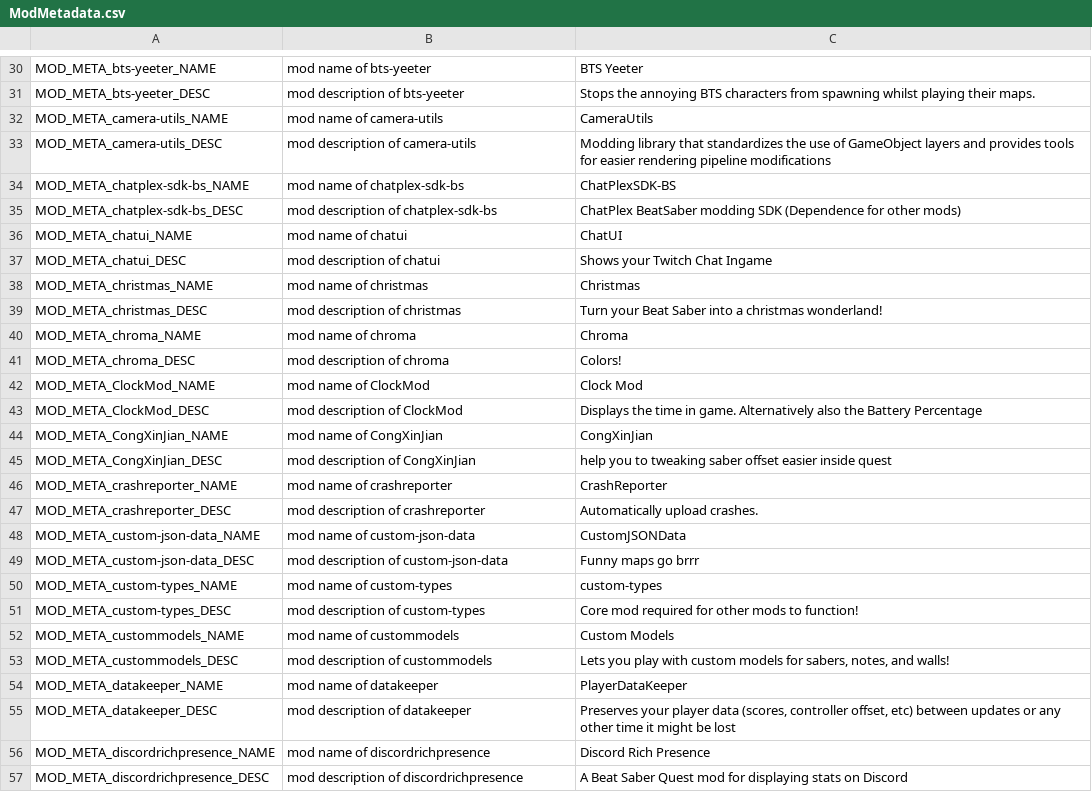
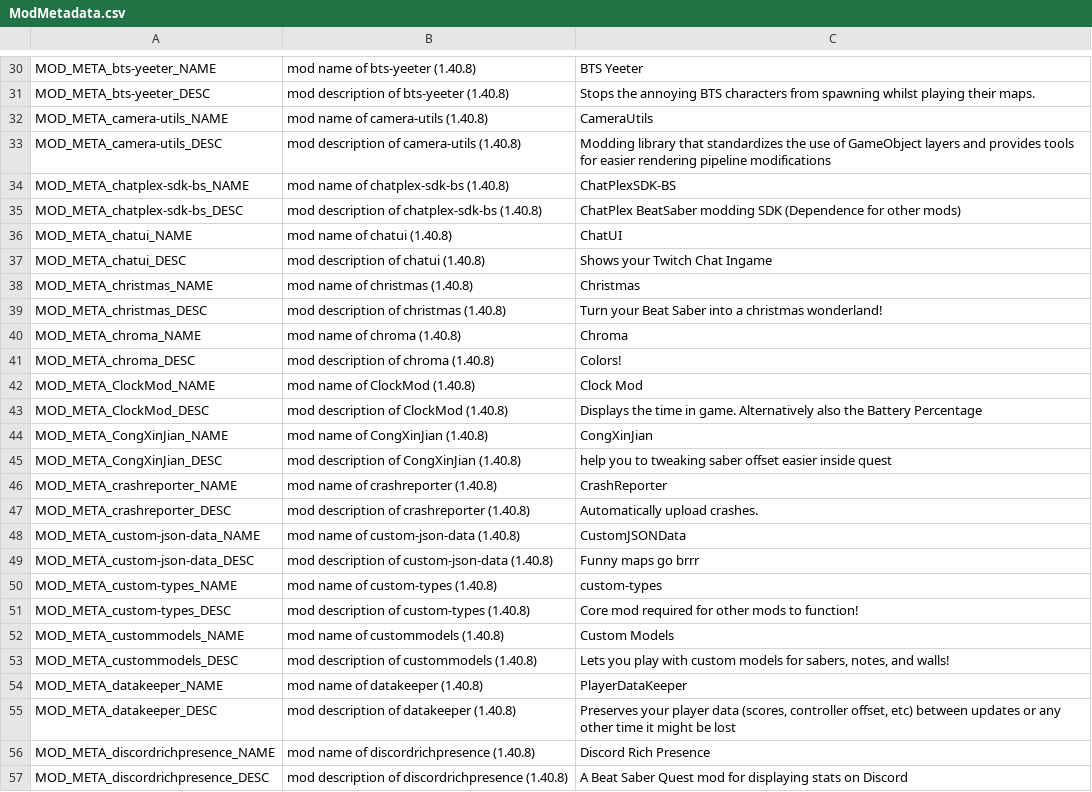
Before and after one commit to frto027/ssl10n.csv, a CSV file: mods/ModMetadata.csv, drawn as a sheet; only a part is shown, gaps mark what is left out; the diff covers the shown part only; the diff names each change by its address in the sheet, - before the commit and + after, or states it on an @@ line.

```diff
--- a/mods/ModMetadata.csv
+++ b/mods/ModMetadata.csv
-B30: mod name of bts-yeeter
+B30: mod name of bts-yeeter (1.40.8)
-B31: mod description of bts-yeeter
+B31: mod description of bts-yeeter (1.40.8)
-B32: mod name of camera-utils
+B32: mod name of camera-utils (1.40.8)
-B33: mod description of camera-utils
+B33: mod description of camera-utils (1.40.8)
-B34: mod name of chatplex-sdk-bs
+B34: mod name of chatplex-sdk-bs (1.40.8)
-B35: mod description of chatplex-sdk-bs
+B35: mod description of chatplex-sdk-bs (1.40.8)
-B36: mod name of chatui
+B36: mod name of chatui (1.40.8)
-B37: mod description of chatui
+B37: mod description of chatui (1.40.8)
-B38: mod name of christmas
+B38: mod name of christmas (1.40.8)
-B39: mod description of christmas
+B39: mod description of christmas (1.40.8)
-B40: mod name of chroma
+B40: mod name of chroma (1.40.8)
-B41: mod description of chroma
+B41: mod description of chroma (1.40.8)
-B42: mod name of ClockMod
+B42: mod name of ClockMod (1.40.8)
-B43: mod description of ClockMod
+B43: mod description of ClockMod (1.40.8)
-B44: mod name of CongXinJian
+B44: mod name of CongXinJian (1.40.8)
-B45: mod description of CongXinJian
+B45: mod description of CongXinJian (1.40.8)
-B46: mod name of crashreporter
+B46: mod name of crashreporter (1.40.8)
-B47: mod description of crashreporter
+B47: mod description of crashreporter (1.40.8)
-B48: mod name of custom-json-data
+B48: mod name of custom-json-data (1.40.8)
-B49: mod description of custom-json-data
+B49: mod description of custom-json-data (1.40.8)
-B50: mod name of custom-types
+B50: mod name of custom-types (1.40.8)
-B51: mod description of custom-types
+B51: mod description of custom-types (1.40.8)
-B52: mod name of custommodels
+B52: mod name of custommodels (1.40.8)
-B53: mod description of custommodels
+B53: mod description of custommodels (1.40.8)
-B54: mod name of datakeeper
+B54: mod name of datakeeper (1.40.8)
-B55: mod description of datakeeper
+B55: mod description of datakeeper (1.40.8)
-B56: mod name of discordrichpresence
+B56: mod name of discordrichpresence (1.40.8)
-B57: mod description of discordrichpresence
+B57: mod description of discordrichpresence (1.40.8)
```
Also changed, not shown: 134 edited cells elsewhere in this file, 1 other file.
